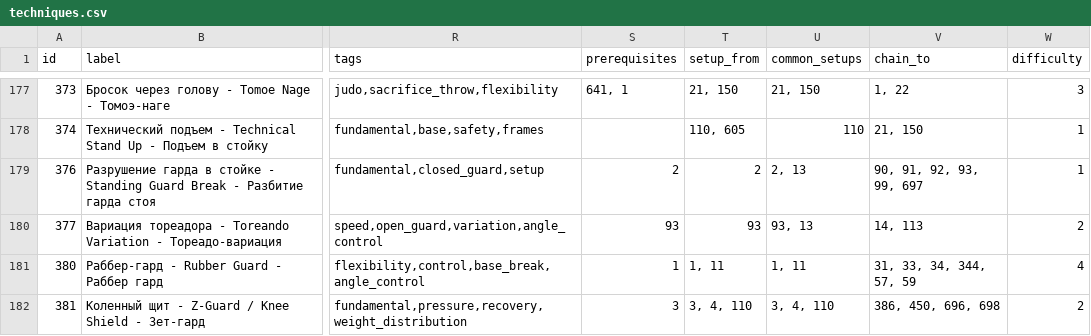
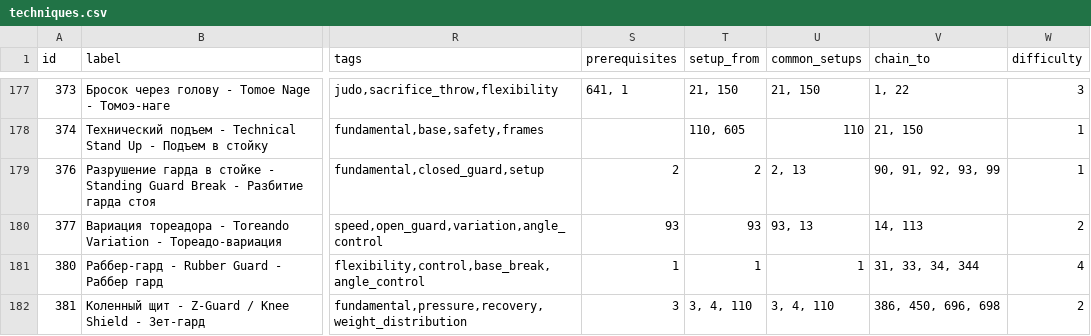
Before and after one commit to khrapovitskiyivan-lgtm/BJJ-Companion, a CSV file: data/techniques.csv, drawn as a sheet; only a part is shown, gaps mark what is left out; the diff covers the shown part only; the diff names each change by its address in the sheet, - before the commit and + after, or states it on an @@ line.

```diff
--- a/data/techniques.csv
+++ b/data/techniques.csv
-V179 (chain_to): 90, 91, 92, 93, 99, 697
+V179 (chain_to): 90, 91, 92, 93, 99
-T181 (setup_from): 1, 11
+T181 (setup_from): 1
-U181 (common_setups): 1, 11
+U181 (common_setups): 1
-V181 (chain_to): 31, 33, 34, 344, 57, 59
+V181 (chain_to): 31, 33, 34, 344
```
Also changed, not shown: 142 edited cells elsewhere in this file, 5 other files.
